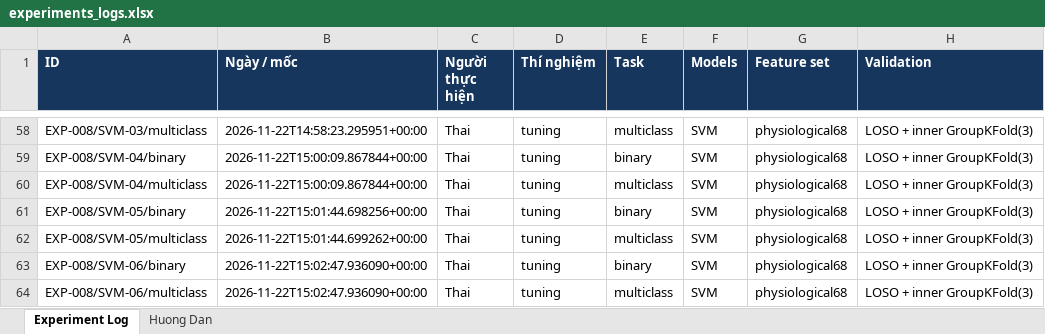
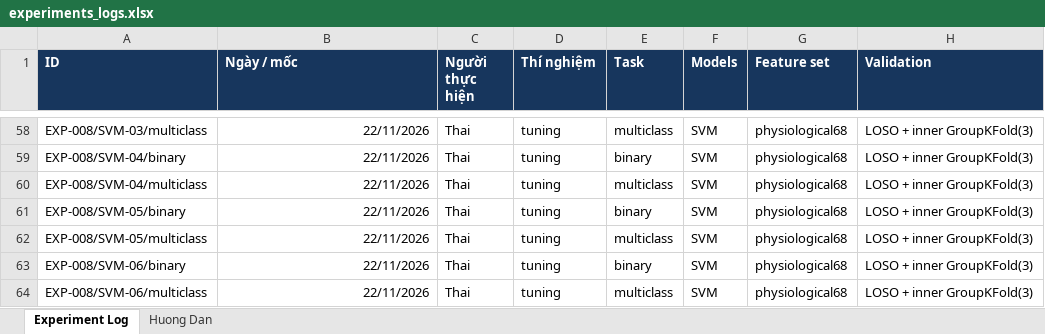
Before and after one commit to thaitran14072006/SGU26_Group09_Machine_Learning, an Excel workbook: wesad-stress-detection/experiments/experiments_logs.xlsx, sheet Experiment Log, drawn as a sheet; only a part is shown, gaps mark what is left out; values as stored, in another font and other column widths than the file's, no borders; the diff covers the shown part only; the diff names each change by its address in the sheet, - before the commit and + after, or states it on an @@ line.

Commit message:
docs(log): format experiment dates as dd/mm/yyyy without timestamps

```diff
--- a/wesad-stress-detection/experiments/experiments_logs.xlsx (sheet Experiment Log)
+++ b/wesad-stress-detection/experiments/experiments_logs.xlsx (sheet Experiment Log)
-B58 (Ngày / mốc): 2026-11-22T14:58:23.295951+00:00
+B58 (Ngày / mốc): 22/11/2026
-B59:B60 (Ngày / mốc): 2026-11-22T15:00:09.867844+00:00
+B59:B60 (Ngày / mốc): 22/11/2026
-B61 (Ngày / mốc): 2026-11-22T15:01:44.698256+00:00
+B61 (Ngày / mốc): 22/11/2026
-B62 (Ngày / mốc): 2026-11-22T15:01:44.699262+00:00
+B62 (Ngày / mốc): 22/11/2026
-B63:B64 (Ngày / mốc): 2026-11-22T15:02:47.936090+00:00
+B63:B64 (Ngày / mốc): 22/11/2026
```
Also changed, not shown: 30 edited cells and cell formats elsewhere in this sheet.
